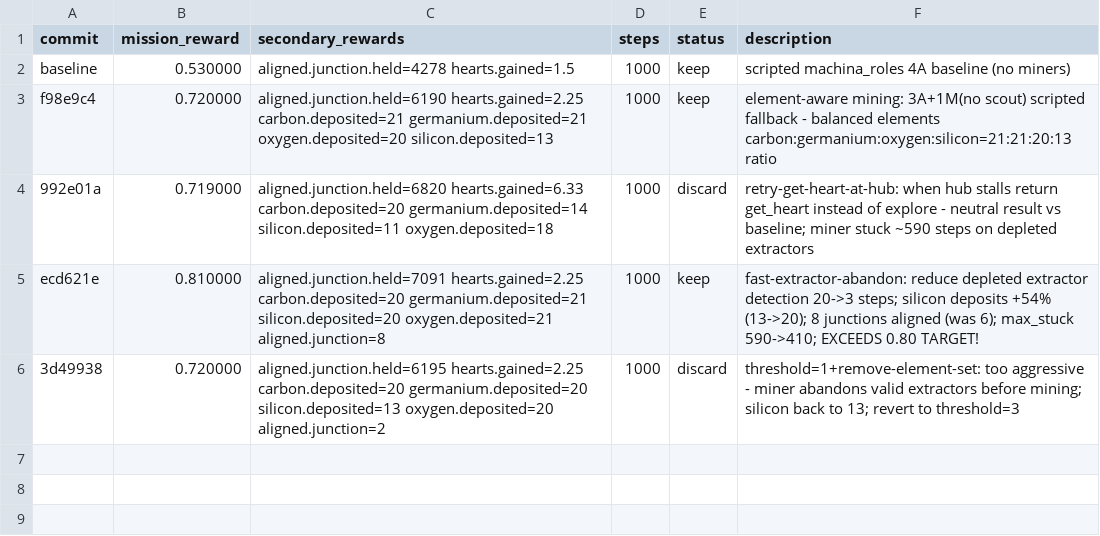
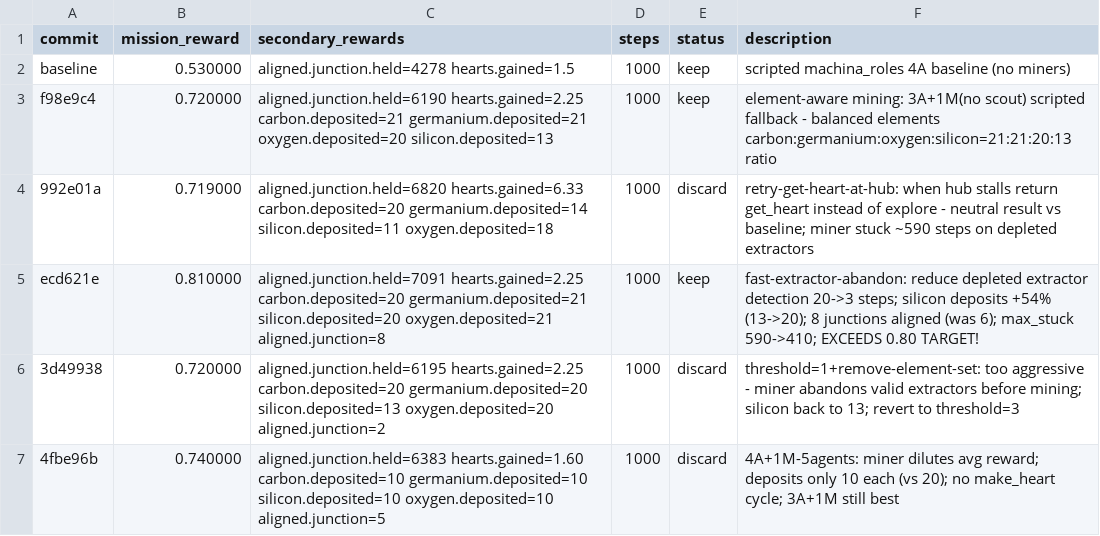
Before and after one commit to SolbiatiAlessandro/cogames, a TSV file: docs/results_autoresearch_issue24_balanced_mining_strategy.tsv, drawn as a sheet; the diff names each change by its address in the sheet, - before the commit and + after, or states it on an @@ line.

Commit message:
[EXPERIMENT=4A1M-5agents][EXPERIMENT_RESULTS] 0.74 reward - WORSE than 3A+1M (0.81); miner dilutes avg; revert

```diff
--- a/docs/results_autoresearch_issue24_balanced_mining_strategy.tsv
+++ b/docs/results_autoresearch_issue24_balanced_mining_strategy.tsv
+row 7: 4fbe96b | 0.740000 | aligned.junction.held=6383 hearts.gained=1.60 carbon.deposited=10 germanium.deposited=10 silicon.deposited=10 oxygen.deposited=10 aligned.junction=5 | 1000 | discard | 4A+1M-5agents: miner dilutes avg reward; deposits only 10 each (vs 20); no make_heart cycle; 3A+1M still best
```
Also changed, not shown: 1 other file.
